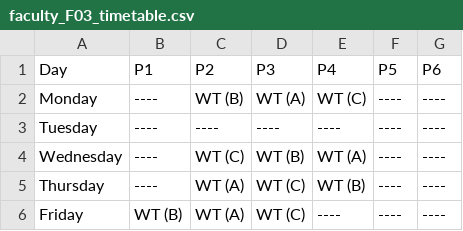
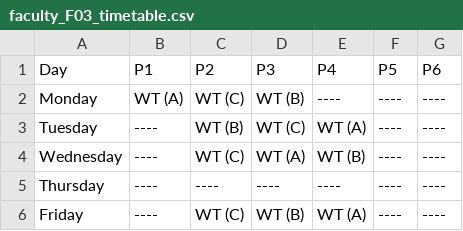
Before and after one commit to Chinmay-13/GenAI-Timetable-Generation, a CSV file: outputs/faculty_F03_timetable.csv, drawn as a sheet.

```diff
--- a/outputs/faculty_F03_timetable.csv
+++ b/outputs/faculty_F03_timetable.csv
@@ -1,6 +1,6 @@
 Day,P1,P2,P3,P4,P5,P6
-Monday,----,WT (B),WT (A),WT (C),----,----
-Tuesday,----,----,----,----,----,----
-Wednesday,----,WT (C),WT (B),WT (A),----,----
-Thursday,----,WT (A),WT (C),WT (B),----,----
-Friday,WT (B),WT (A),WT (C),----,----,----
+Monday,WT (A),WT (C),WT (B),----,----,----
+Tuesday,----,WT (B),WT (C),WT (A),----,----
+Wednesday,----,WT (C),WT (A),WT (B),----,----
+Thursday,----,----,----,----,----,----
+Friday,----,WT (C),WT (B),WT (A),----,----
```
Also changed, not shown: outputs/faculty_F01_timetable.csv, outputs/faculty_F02_timetable.csv, 47 other files.
